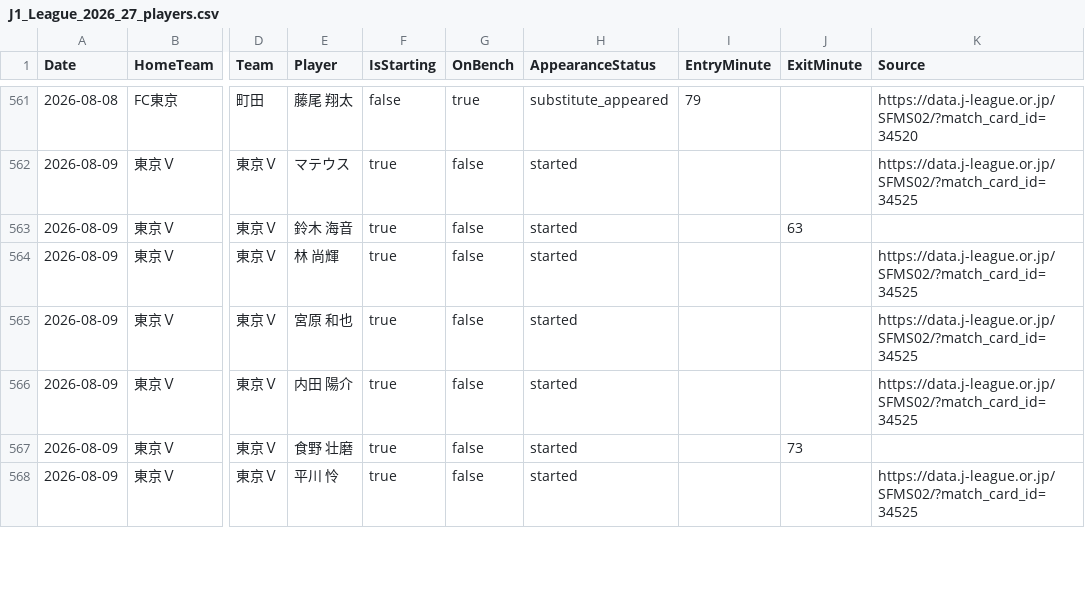
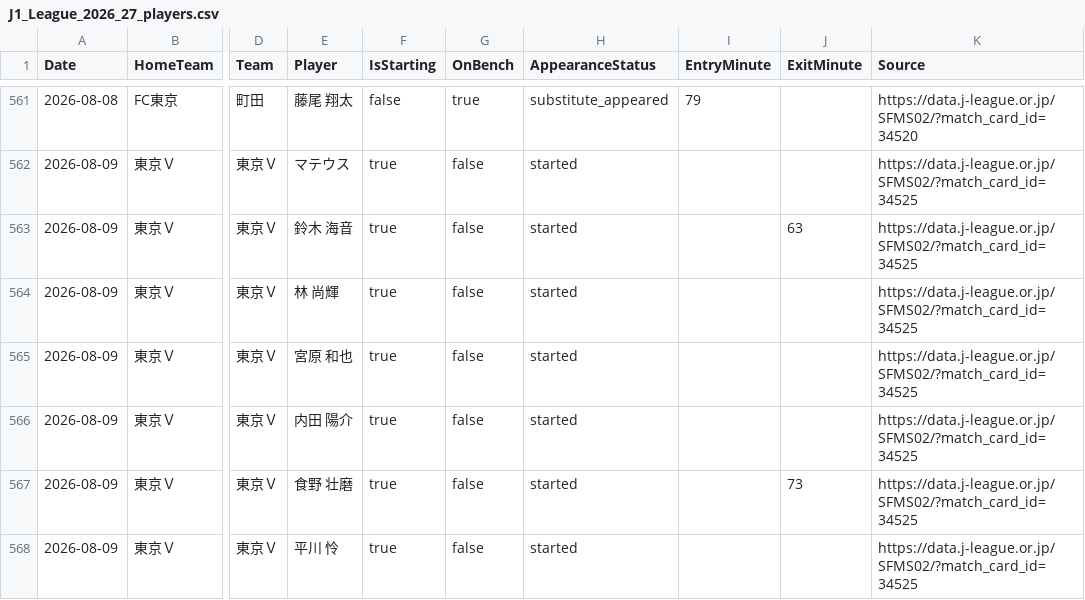
Before and after one commit to zj03204112-hub/-, a CSV file: data/season_match_detail/J1_League_2026_27_players.csv, drawn as a sheet; only a part is shown, gaps mark what is left out; the diff covers the shown part only; the diff names each change by its address in the sheet, - before the commit and + after, or states it on an @@ line.

Commit message:
Complete official source attribution for all starters in J1 match cards 34525-34527

```diff
--- a/data/season_match_detail/J1_League_2026_27_players.csv
+++ b/data/season_match_detail/J1_League_2026_27_players.csv
-K563 (Source): (empty)
+K563 (Source): https://data.j-league.or.jp/SFMS02/?match_card_id=34525
-K567 (Source): (empty)
+K567 (Source): https://data.j-league.or.jp/SFMS02/?match_card_id=34525
```
Also changed, not shown: 28 edited cells elsewhere in this file.
